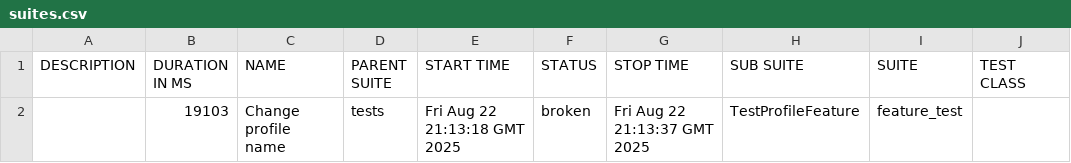
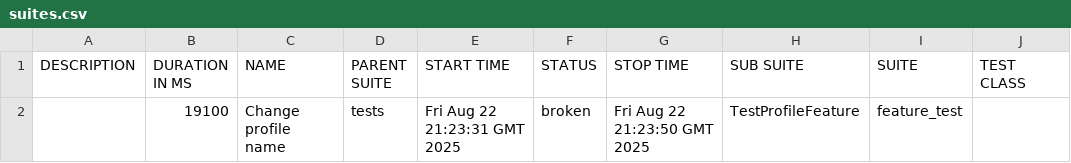
Before and after one commit to Temporazm/automation-vladqa, a CSV file: data/suites.csv, drawn as a sheet; only a part is shown; the diff names each change by its address in the sheet, - before the commit and + after, or states it on an @@ line.

```diff
--- a/data/suites.csv
+++ b/data/suites.csv
-B2 (DURATION IN MS): 19103
+B2 (DURATION IN MS): 19100
-E2 (START TIME): Fri Aug 22 21:13:18 GMT 2025
+E2 (START TIME): Fri Aug 22 21:23:31 GMT 2025
-G2 (STOP TIME): Fri Aug 22 21:13:37 GMT 2025
+G2 (STOP TIME): Fri Aug 22 21:23:50 GMT 2025
```
Also changed, not shown: 23 other files.
